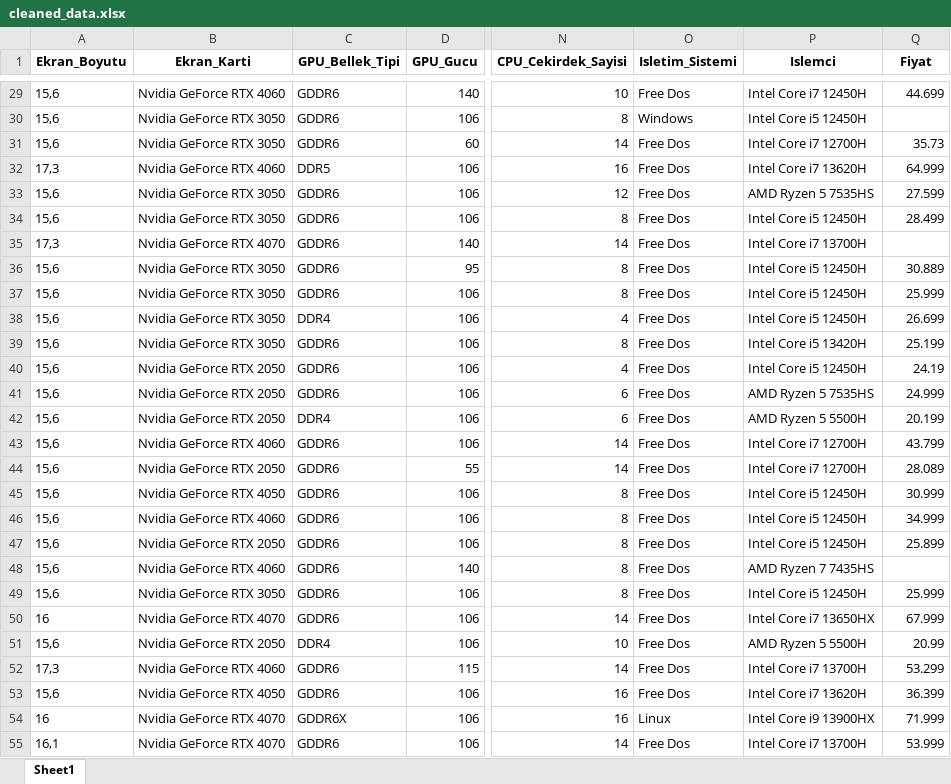
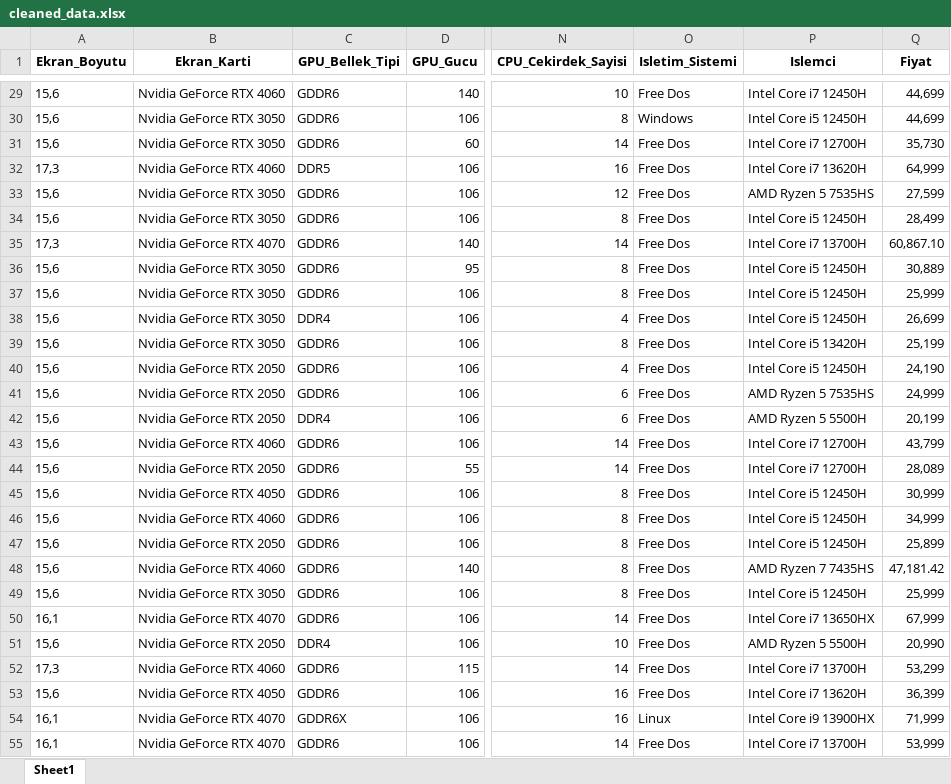
Before and after one commit to ikriyusuf/Laptop-Price-Prediction, an Excel workbook: cleaned_data.xlsx, sheet Sheet1, drawn as a sheet; only a part is shown, gaps mark what is left out; values as stored, in another font and other column widths than the file's, no borders; the diff covers the shown part only; the diff names each change by its address in the sheet, - before the commit and + after, or states it on an @@ line.

```diff
--- a/cleaned_data.xlsx (sheet Sheet1)
+++ b/cleaned_data.xlsx (sheet Sheet1)
-Q29 (Fiyat): 44.699
+Q29 (Fiyat): 44,699
-Q30 (Fiyat): (empty)
+Q30 (Fiyat): 44,699
-Q31 (Fiyat): 35.73
+Q31 (Fiyat): 35,730
-Q32 (Fiyat): 64.999
+Q32 (Fiyat): 64,999
-Q33 (Fiyat): 27.599
+Q33 (Fiyat): 27,599
-Q34 (Fiyat): 28.499
+Q34 (Fiyat): 28,499
-Q35 (Fiyat): (empty)
+Q35 (Fiyat): 60,867.10
-Q36 (Fiyat): 30.889
+Q36 (Fiyat): 30,889
-Q37 (Fiyat): 25.999
+Q37 (Fiyat): 25,999
-Q38 (Fiyat): 26.699
+Q38 (Fiyat): 26,699
-Q39 (Fiyat): 25.199
+Q39 (Fiyat): 25,199
-Q40 (Fiyat): 24.19
+Q40 (Fiyat): 24,190
-Q41 (Fiyat): 24.999
+Q41 (Fiyat): 24,999
-Q42 (Fiyat): 20.199
+Q42 (Fiyat): 20,199
-Q43 (Fiyat): 43.799
+Q43 (Fiyat): 43,799
-Q44 (Fiyat): 28.089
+Q44 (Fiyat): 28,089
-Q45 (Fiyat): 30.999
+Q45 (Fiyat): 30,999
-Q46 (Fiyat): 34.999
+Q46 (Fiyat): 34,999
-Q47 (Fiyat): 25.899
+Q47 (Fiyat): 25,899
-Q48 (Fiyat): (empty)
+Q48 (Fiyat): 47,181.42
-Q49 (Fiyat): 25.999
+Q49 (Fiyat): 25,999
-A50 (Ekran_Boyutu): 16
+A50 (Ekran_Boyutu): 16,1
-Q50 (Fiyat): 67.999
+Q50 (Fiyat): 67,999
-Q51 (Fiyat): 20.99
+Q51 (Fiyat): 20,990
-Q52 (Fiyat): 53.299
+Q52 (Fiyat): 53,299
-Q53 (Fiyat): 36.399
+Q53 (Fiyat): 36,399
-A54 (Ekran_Boyutu): 16
+A54 (Ekran_Boyutu): 16,1
-Q54 (Fiyat): 71.999
+Q54 (Fiyat): 71,999
-Q55 (Fiyat): 53.999
+Q55 (Fiyat): 53,999
```
Also changed, not shown: 1349 edited cells elsewhere in this sheet, 3 other files.
